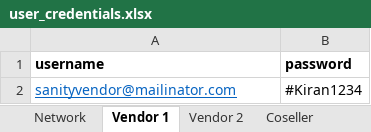
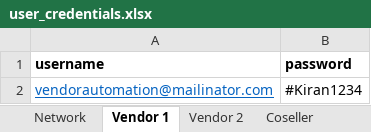
Before and after one commit to shoptype/Shoptype-Automation, an Excel workbook: user_creds/user_credentials.xlsx, sheet Vendor 1, drawn as a sheet; values as stored, in another font and other column widths than the file's, no borders; the diff names each change by its address in the sheet, - before the commit and + after, or states it on an @@ line.

```diff
--- a/user_creds/user_credentials.xlsx (sheet Vendor 1)
+++ b/user_creds/user_credentials.xlsx (sheet Vendor 1)
-A2 (username): sanityvendor@mailinator.com
+A2 (username): vendorautomation@mailinator.com
```
Also changed, not shown: sheet Vendor 2, sheet Coseller, sheet Network, 6 other files.
